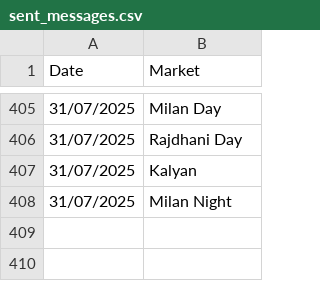
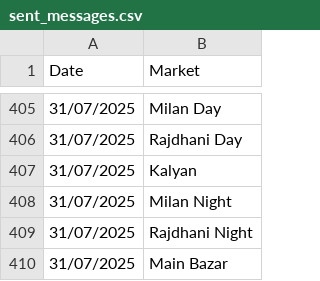
Before and after one commit to Vishalsnw/Kalyan_web, a CSV file: sent_messages.csv, drawn as a sheet; only a part is shown, gaps mark what is left out; the diff names each change by its address in the sheet, - before the commit and + after, or states it on an @@ line.

```diff
--- a/sent_messages.csv
+++ b/sent_messages.csv
+row 409: 31/07/2025 | Rajdhani Night
+row 410: 31/07/2025 | Main Bazar
```
Also changed, not shown: satta_data.csv.
